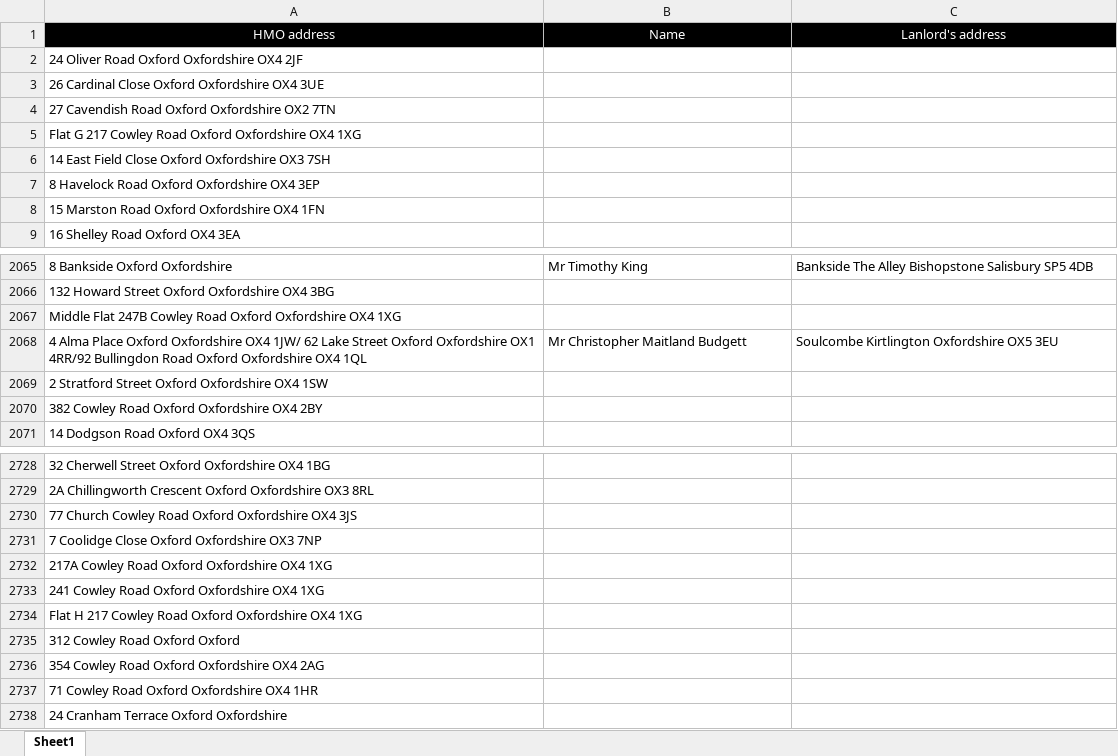
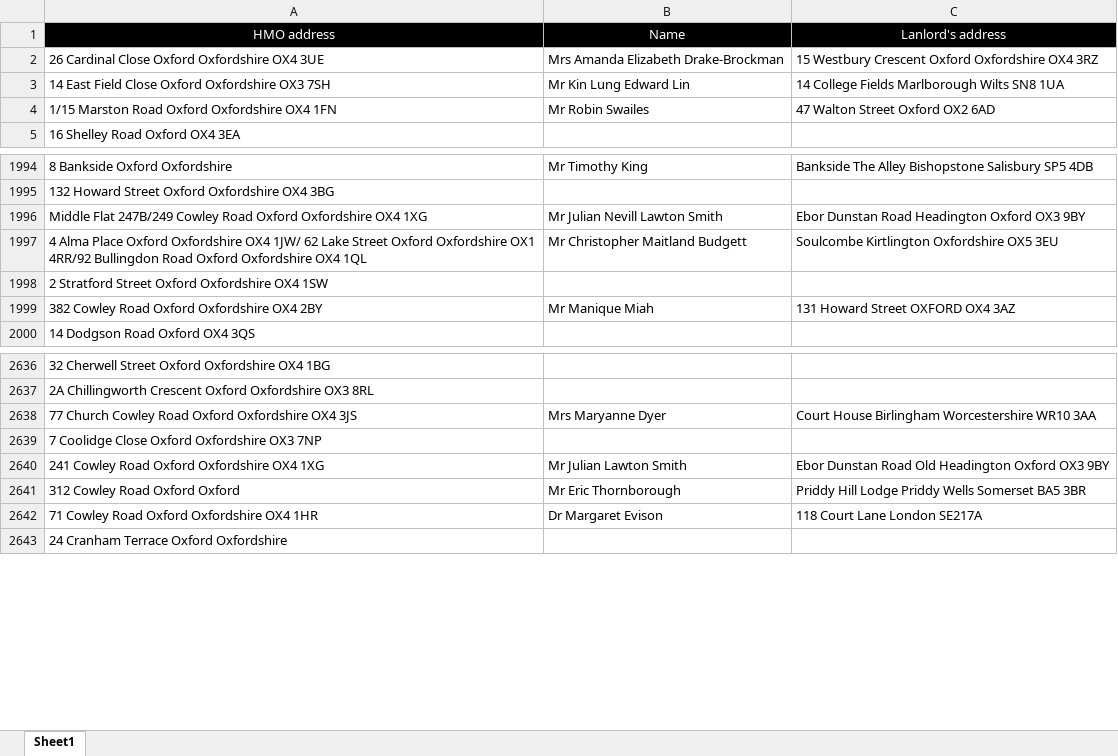
Before and after one commit to uach2016/complete-list, an Excel workbook: HMO list right extension.xlsx, sheet Sheet1, drawn as a sheet; only a part is shown, gaps mark what is left out; values as stored, in another font and other column widths than the file's, no borders; conditional formats and table styles not drawn; removed rows and columns are numbered as before the commit, all else as after; the diff covers the shown part only; the diff names each change by its address in the sheet, - before the commit and + after, or states it on an @@ line.

Commit message:
3day

```diff
--- a/HMO list right extension.xlsx (sheet Sheet1)
+++ b/HMO list right extension.xlsx (sheet Sheet1)
-row 2: 24 Oliver Road Oxford Oxfordshire OX4 2JF
-B2: (empty)
+B2: Mrs Amanda Elizabeth Drake-Brockman
-C2: (empty)
+C2: 15 Westbury Crescent Oxford Oxfordshire OX4 3RZ
-row 4: 27 Cavendish Road Oxford Oxfordshire OX2 7TN
-row 5: Flat G 217 Cowley Road Oxford Oxfordshire OX4 1XG
-B3: (empty)
+B3: Mr Kin Lung Edward Lin
-C3: (empty)
+C3: 14 College Fields Marlborough Wilts SN8 1UA
-row 7: 8 Havelock Road Oxford Oxfordshire OX4 3EP
-row 8: 15 Marston Road Oxford Oxfordshire OX4 1FN
+row 4: 1/15 Marston Road Oxford Oxfordshire OX4 1FN | Mr Robin Swailes | 47 Walton Street Oxford OX2 6AD
-row 2067: Middle Flat 247B Cowley Road Oxford Oxfordshire OX4 1XG
+row 1996: Middle Flat 247B/249 Cowley Road Oxford Oxfordshire OX4 1XG | Mr Julian Nevill Lawton Smith | Ebor Dunstan Road Headington Oxford OX3 9BY
-B1999: (empty)
+B1999: Mr Manique Miah
-C1999: (empty)
+C1999: 131 Howard Street OXFORD OX4 3AZ
-B2638: (empty)
+B2638: Mrs Maryanne Dyer
-C2638: (empty)
+C2638: Court House Birlingham Worcestershire WR10 3AA
-row 2732: 217A Cowley Road Oxford Oxfordshire OX4 1XG
-B2640: (empty)
+B2640: Mr Julian Lawton Smith
-C2640: (empty)
+C2640: Ebor Dunstan Road Old Headington Oxford OX3 9BY
-row 2734: Flat H 217 Cowley Road Oxford Oxfordshire OX4 1XG
-B2641: (empty)
+B2641: Mr Eric Thornborough
-C2641: (empty)
+C2641: Priddy Hill Lodge Priddy Wells Somerset BA5 3BR
-row 2736: 354 Cowley Road Oxford Oxfordshire OX4 2AG
-B2642: (empty)
+B2642: Dr Margaret Evison
-C2642: (empty)
+C2642: 118 Court Lane London SE217A
```
Also changed, not shown: 6 added rows, 99 removed rows and 197 edited cells elsewhere in this sheet.
